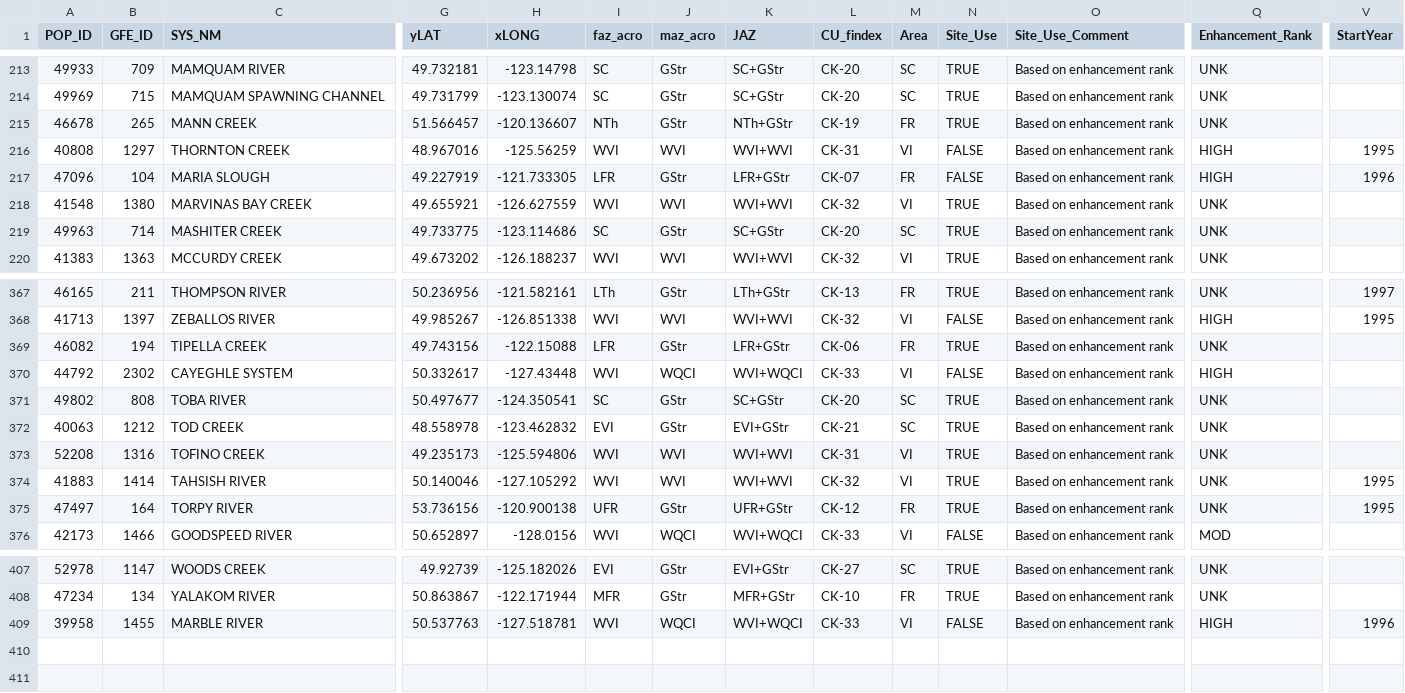
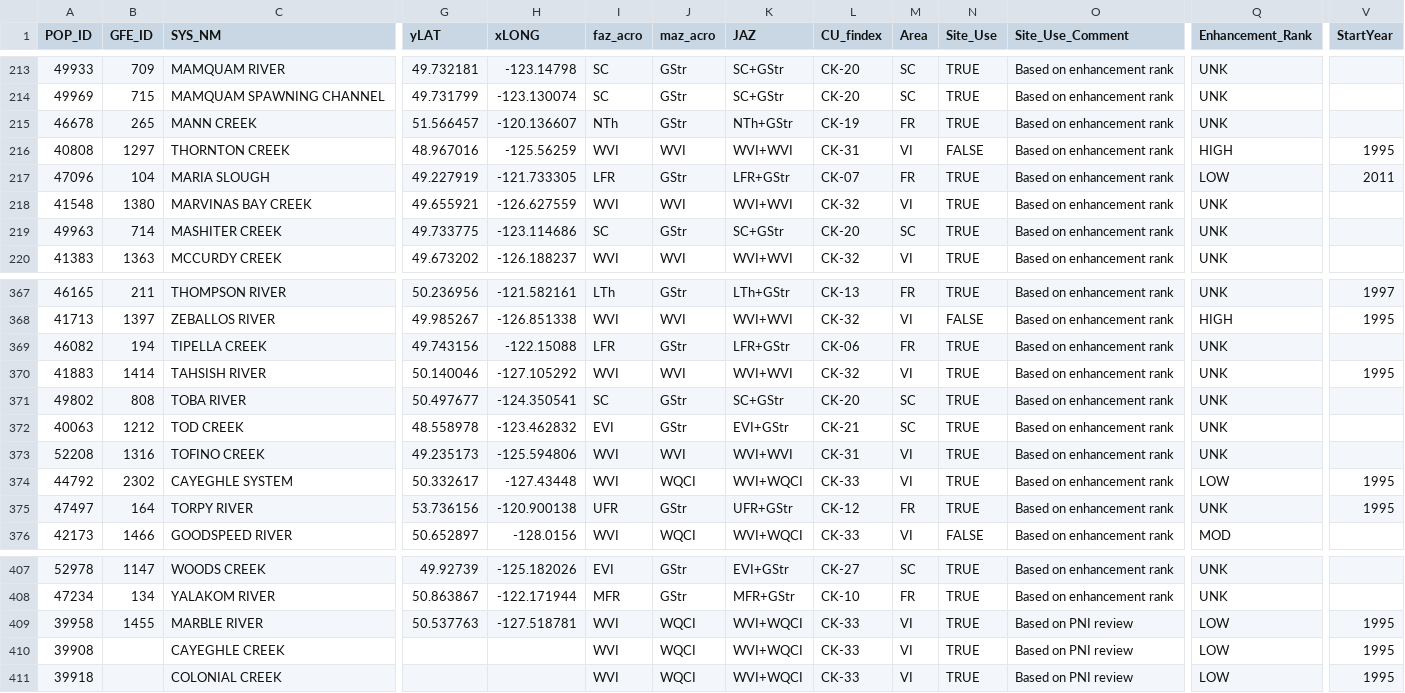
Before and after one commit to SOLV-Code/Scanner-Data-Processing, a CSV file: DATA_LOOKUP_FILES/MOD_SBC_Chinook_VerifiedSiteLookup.csv, drawn as a sheet; only a part is shown, gaps mark what is left out; removed rows and columns are numbered as before the commit, all else as after; rows hold the shown columns only; the diff names each change by its address in the sheet, - before the commit and + after, or states it on an @@ line.

```diff
--- a/DATA_LOOKUP_FILES/MOD_SBC_Chinook_VerifiedSiteLookup.csv
+++ b/DATA_LOOKUP_FILES/MOD_SBC_Chinook_VerifiedSiteLookup.csv
-N217 (Site_Use): FALSE
+N217 (Site_Use): TRUE
-Q217 (Enhancement_Rank): HIGH
+Q217 (Enhancement_Rank): LOW
-V217 (StartYear): 1996
+V217 (StartYear): 2011
-row 370: 44792 | 2302 | CAYEGHLE SYSTEM | 50.332617 | -127.43448 | WVI | WQCI | WVI+WQCI | CK-33 | VI | FALSE | Based on enhancement rank | HIGH
+row 370: 41883 | 1414 | TAHSISH RIVER | 50.140046 | -127.105292 | WVI | WVI | WVI+WVI | CK-32 | VI | TRUE | Based on enhancement rank | UNK | 1995
-A374 (POP_ID): 41883
+A374 (POP_ID): 44792
-B374 (GFE_ID): 1414
+B374 (GFE_ID): 2302
-C374 (SYS_NM): TAHSISH RIVER
+C374 (SYS_NM): CAYEGHLE SYSTEM
-G374 (yLAT): 50.140046
+G374 (yLAT): 50.332617
-H374 (xLONG): -127.105292
+H374 (xLONG): -127.43448
-J374 (maz_acro): WVI
+J374 (maz_acro): WQCI
-K374 (JAZ): WVI+WVI
+K374 (JAZ): WVI+WQCI
-L374 (CU_findex): CK-32
+L374 (CU_findex): CK-33
-Q374 (Enhancement_Rank): UNK
+Q374 (Enhancement_Rank): LOW
-N409 (Site_Use): FALSE
+N409 (Site_Use): TRUE
-O409 (Site_Use_Comment): Based on enhancement rank
+O409 (Site_Use_Comment): Based on PNI review
-Q409 (Enhancement_Rank): HIGH
+Q409 (Enhancement_Rank): LOW
-V409 (StartYear): 1996
+V409 (StartYear): 1995
+row 410: 39908 |  | CAYEGHLE CREEK |  |  | WVI | WQCI | WVI+WQCI | CK-33 | VI | TRUE | Based on PNI review | LOW | 1995
+row 411: 39918 |  | COLONIAL CREEK |  |  | WVI | WQCI | WVI+WQCI | CK-33 | VI | TRUE | Based on PNI review | LOW | 1995
```
Also changed, not shown: DATA_IN/Chinook_SBC_ByCU.csv, DATA_IN/Chinook_SBC_BySite.csv, 1 other file.
